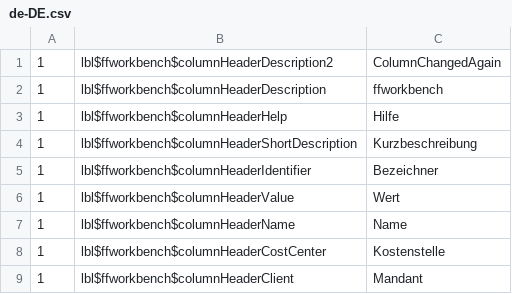
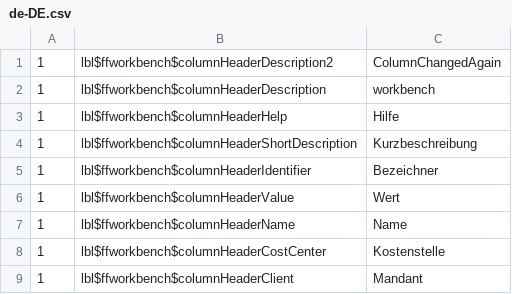
Before and after one commit to Codes-Lab/JGit-Test, a CSV file: literals/de-DE.csv, drawn as a sheet; only a part is shown.

Commit message:
files edited

```diff
--- a/literals/de-DE.csv
+++ b/literals/de-DE.csv
@@ -1,3 +1,3 @@
 1;lbl$ffworkbench$columnHeaderDescription2;ColumnChangedAgain
-1;lbl$ffworkbench$columnHeaderDescription;ffworkbench
+1;lbl$ffworkbench$columnHeaderDescription;workbench
 1;lbl$ffworkbench$columnHeaderHelp;Hilfe
```
